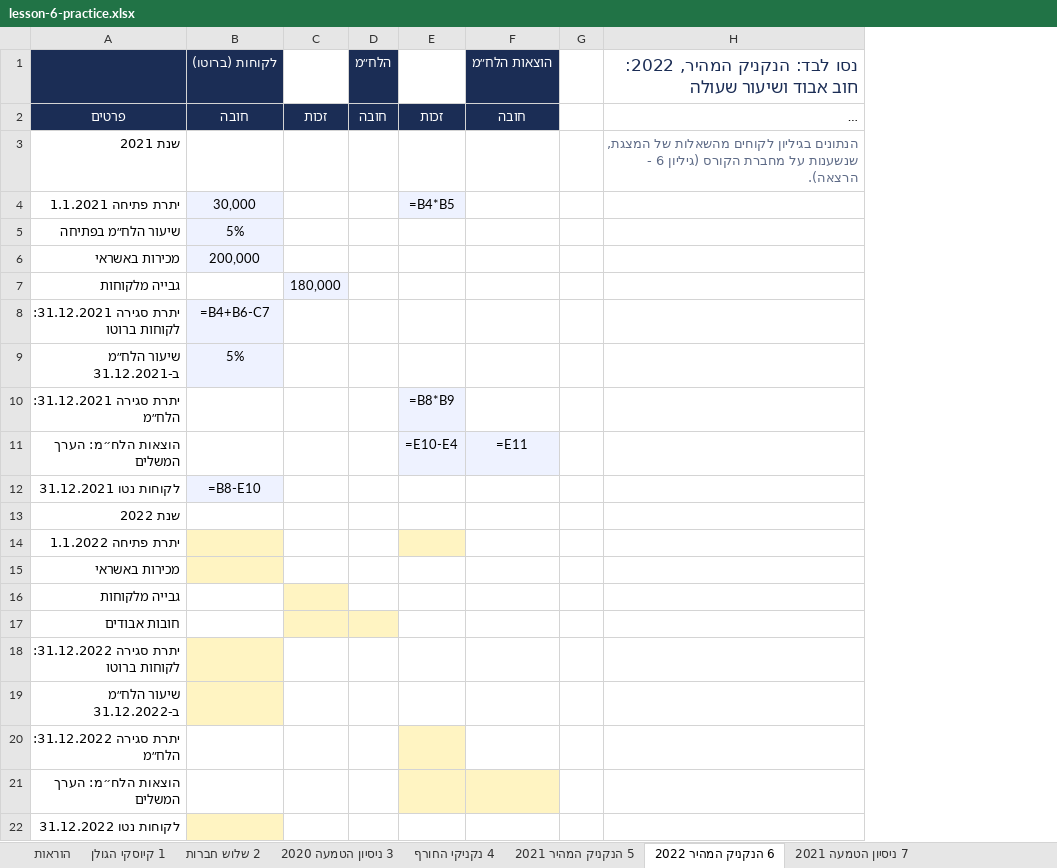
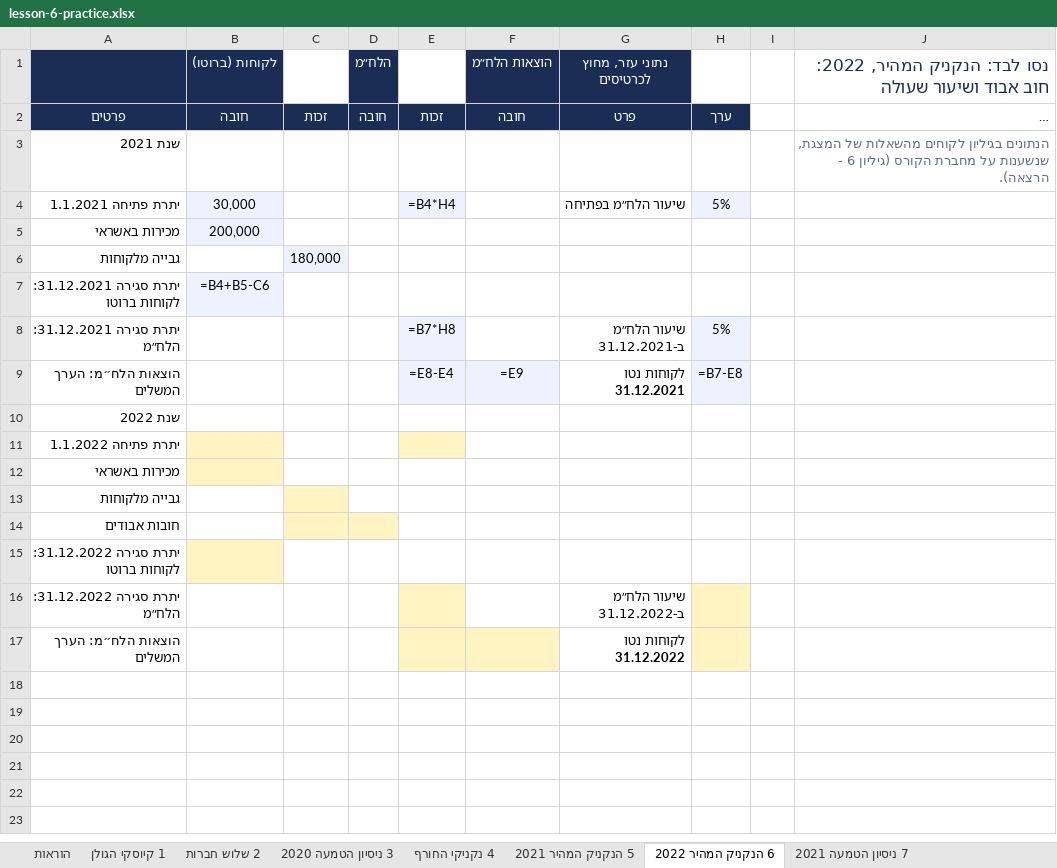
Before and after one commit to shaytsaban/yvc-financial-accounting, an Excel workbook: materials/lesson-6-practice.xlsx, sheet 6 הנקניק המהיר 2022, drawn as a sheet; long unchanged cells end in …; values as stored, in another font and other column widths than the file's, no borders; formulas without a stored value are shown as written; removed rows and columns are numbered as before the commit, all else as after; the diff names each change by its address in the sheet, - before the commit and + after, or states it on an @@ line.

```diff
--- a/materials/lesson-6-practice.xlsx (sheet 6 הנקניק המהיר 2022)
+++ b/materials/lesson-6-practice.xlsx (sheet 6 הנקניק המהיר 2022)
+column G (נתוני עזר, מחוץ לכרטיסים), rows 2-17: פרט |  | שיעור הלח״מ בפתיחה |  |  |  | שיעור הלח״מ ב-31.12.2021 | לקוחות נטו 31.12.2021 |  |  |  |  |  |  | שיעור הלח״מ ב-31.12.2022 | לקוחות נטו 31.12.2022
+column H, rows 2-9: ערך |  | 5% |  |  |  | 5% | =B7-E8
-E4: =B4*B5
+E4: =B4*H4
-row 5: שיעור הלח״מ בפתיחה | 5%
-B7 (לקוחות (ברוטו)): =B4+B6-C7
+B7 (לקוחות (ברוטו)): =B4+B5-C6
-row 9: שיעור הלח״מ ב-31.12.2021 | 5%
-E8: =B8*B9
+E8: =B7*H8
-E9: =E10-E4
+E9: =E8-E4
-F9 (הוצאות הלח״מ): =E11
+F9 (הוצאות הלח״מ): =E9
-row 12: לקוחות נטו 31.12.2021 | =B8-E10
-row 19: שיעור הלח״מ ב-31.12.2022
-row 22: לקוחות נטו 31.12.2022
```
Also changed, not shown: sheet 7 ניסיון הטמעה 2021, sheet 12 תרגול עצמי 2, sheet 4 נקניקי החורף, sheet 5 הנקניק המהיר 2021, sheet 11 תרגול עצמי 1, sheet 13 תרגול עצמי 3, מרגין, 4 more sheets, materials/lesson-6-summary.xlsx, 2 other files.
